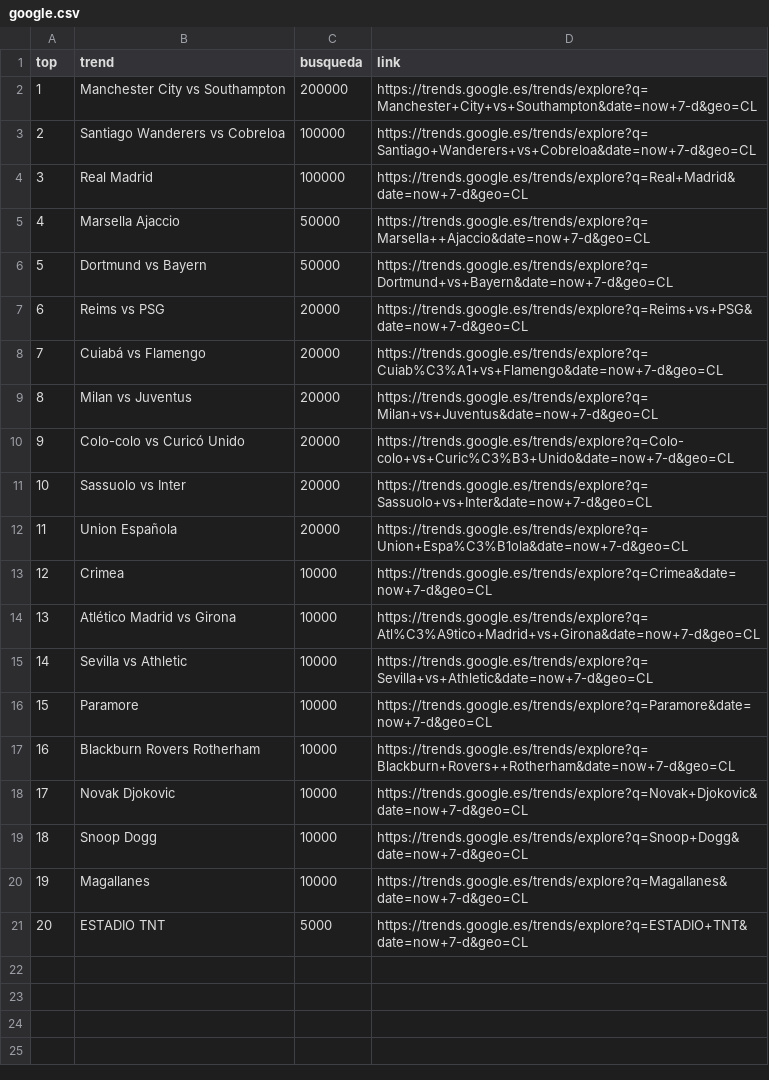
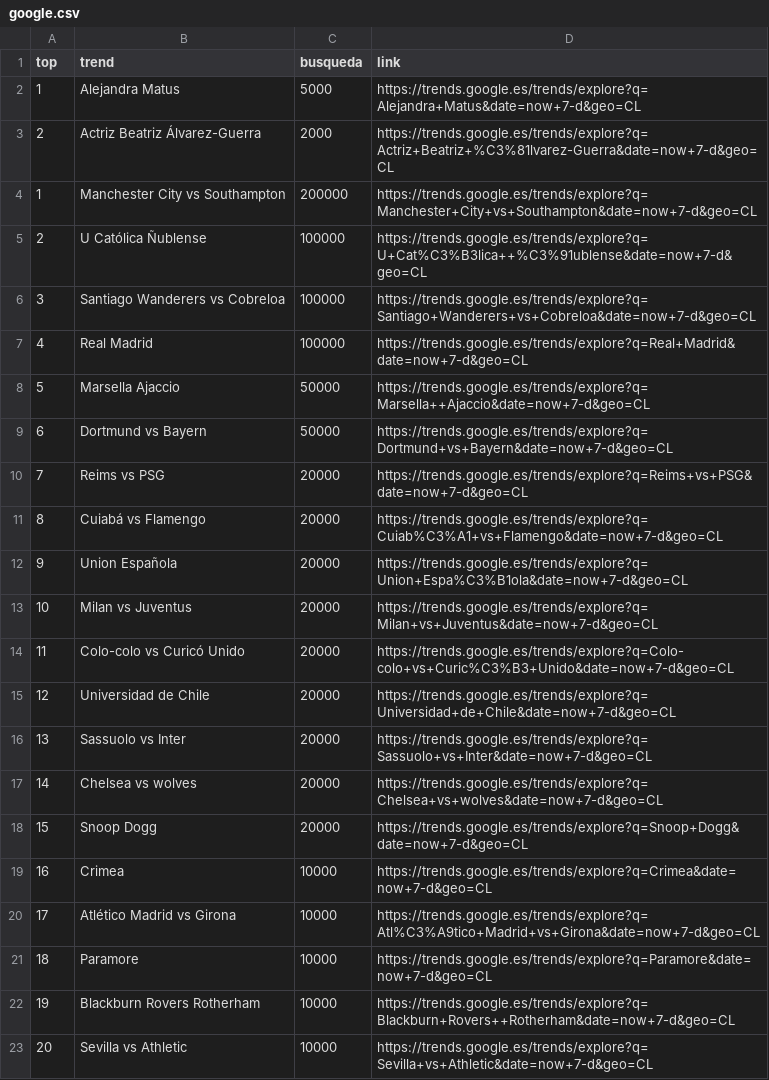
Before and after one commit to cristian-data-science/social_spider_app, a CSV file: resultados/google.csv, drawn as a sheet; removed rows and columns are numbered as before the commit, all else as after; the diff names each change by its address in the sheet, - before the commit and + after, or states it on an @@ line.

Commit message:
results update

```diff
--- a/resultados/google.csv
+++ b/resultados/google.csv
+row 2: 1 | Alejandra Matus | 5000 | https://trends.google.es/trends/explore?q=Alejandra+Matus&date=now+7-d&geo=CL
+row 3: 2 | Actriz Beatriz Álvarez-Guerra | 2000 | https://trends.google.es/trends/explore?q=Actriz+Beatriz+%C3%81lvarez-Guerra&date=now+7-d&geo=CL
+row 5: 2 | U Católica Ñublense | 100000 | https://trends.google.es/trends/explore?q=U+Cat%C3%B3lica++%C3%91ublense&date=now+7-d&geo=CL
@@ column A (top) renumbered between rows 6 and 23 @@
+row 12: 9 | Union Española | 20000 | https://trends.google.es/trends/explore?q=Union+Espa%C3%B1ola&date=now+7-d&geo=CL
+row 15: 12 | Universidad de Chile | 20000 | https://trends.google.es/trends/explore?q=Universidad+de+Chile&date=now+7-d&geo=CL
+row 17: 14 | Chelsea vs wolves | 20000 | https://trends.google.es/trends/explore?q=Chelsea+vs+wolves&date=now+7-d&geo=CL
-B18 (trend): Union Española
+B18 (trend): Snoop Dogg
-D18 (link): https://trends.google.es/trends/explore?q=Union+Espa%C3%B1ola&date=now+7-d&geo=CL
+D18 (link): https://trends.google.es/trends/explore?q=Snoop+Dogg&date=now+7-d&geo=CL
-row 15: 14 | Sevilla vs Athletic | 10000 | https://trends.google.es/trends/explore?q=Sevilla+vs+Athletic&date=now+7-d&geo=CL
-row 18: 17 | Novak Djokovic | 10000 | https://trends.google.es/trends/explore?q=Novak+Djokovic&date=now+7-d&geo=CL
-row 19: 18 | Snoop Dogg | 10000 | https://trends.google.es/trends/explore?q=Snoop+Dogg&date=now+7-d&geo=CL
-B23 (trend): Magallanes
+B23 (trend): Sevilla vs Athletic
-D23 (link): https://trends.google.es/trends/explore?q=Magallanes&date=now+7-d&geo=CL
+D23 (link): https://trends.google.es/trends/explore?q=Sevilla+vs+Athletic&date=now+7-d&geo=CL
-row 21: 20 | ESTADIO TNT | 5000 | https://trends.google.es/trends/explore?q=ESTADIO+TNT&date=now+7-d&geo=CL
```
Also changed, not shown: resultados/tiktok.csv, resultados/twitter.csv, 1 other file.
